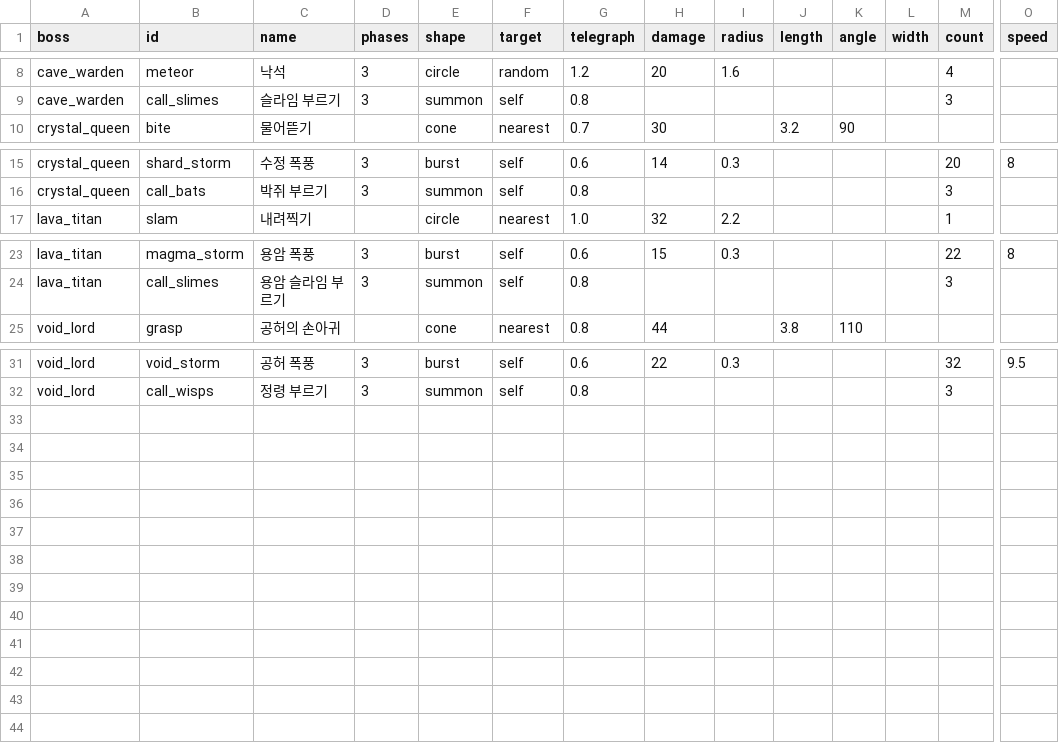
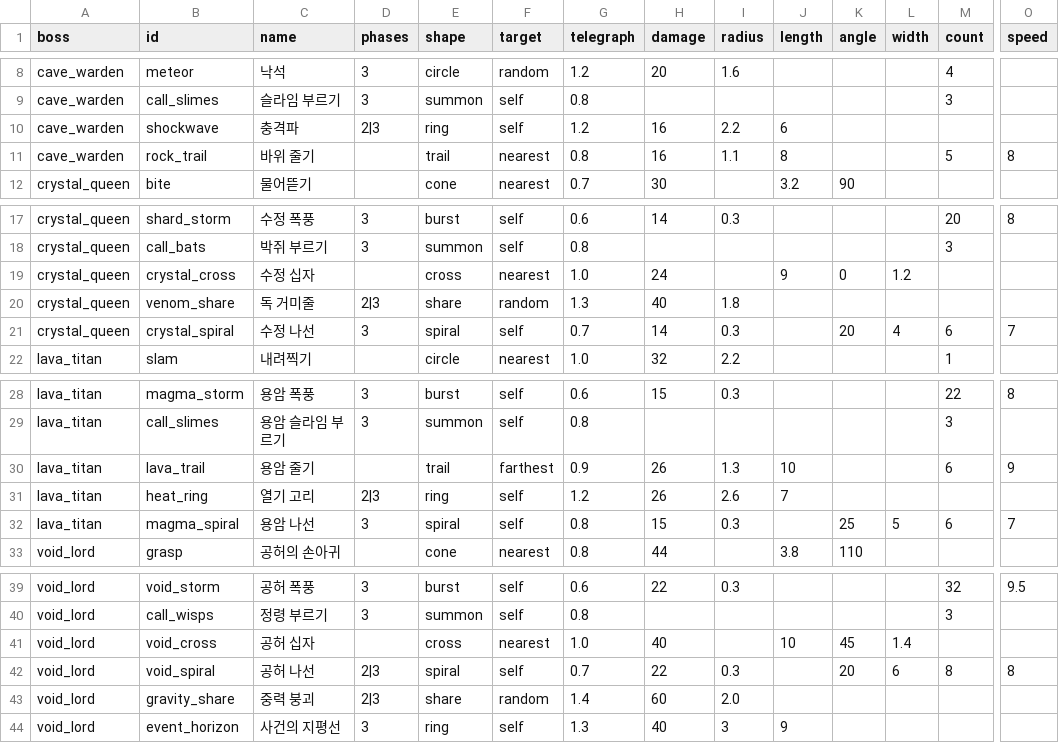
Before and after one commit to LeArc6910/pray-to, a CSV file: Assets/_Project/Data/Bosses/boss_attacks.csv, drawn as a sheet; only a part is shown, gaps mark what is left out; rows hold the shown columns only; the diff names each change by its address in the sheet, - before the commit and + after, or states it on an @@ line.

Commit message:
Give the bosses rings, crosses, trails, spirals and shared blasts
Five new attack shapes: a ring that is safe close to its centre, two
beams crossing on the target, circles that burst one after another
from the boss toward a player, spirals of projectiles fired in turning
volleys, and a gold circle whose damage is split among everyone in it
so co-op players gather. Each boss gains two to four of them.

Telegraphs now blast in their own shape when they land, the shared
circle pulses gold, and a phase change flares rings and blades of light
round the boss and shakes the screen. The sandbox bots step into a
ring's safe middle and stay in shared circles; the documented fights
take about as long as before. Playtests can force an attack with
'boss <id> use <attack>', and the sweep gains a patterns section.
Protocol 0.55.0.

```diff
--- a/Assets/_Project/Data/Bosses/boss_attacks.csv
+++ b/Assets/_Project/Data/Bosses/boss_attacks.csv
+row 10: cave_warden | shockwave | 충격파 | 2|3 | ring | self | 1.2 | 16 | 2.2 | 6
+row 11: cave_warden | rock_trail | 바위 줄기 |  | trail | nearest | 0.8 | 16 | 1.1 | 8 |  |  | 5 | 8
+row 19: crystal_queen | crystal_cross | 수정 십자 |  | cross | nearest | 1.0 | 24 |  | 9 | 0 | 1.2
+row 20: crystal_queen | venom_share | 독 거미줄 | 2|3 | share | random | 1.3 | 40 | 1.8
+row 21: crystal_queen | crystal_spiral | 수정 나선 | 3 | spiral | self | 0.7 | 14 | 0.3 |  | 20 | 4 | 6 | 7
+row 30: lava_titan | lava_trail | 용암 줄기 |  | trail | farthest | 0.9 | 26 | 1.3 | 10 |  |  | 6 | 9
+row 31: lava_titan | heat_ring | 열기 고리 | 2|3 | ring | self | 1.2 | 26 | 2.6 | 7
+row 32: lava_titan | magma_spiral | 용암 나선 | 3 | spiral | self | 0.8 | 15 | 0.3 |  | 25 | 5 | 6 | 7
+row 41: void_lord | void_cross | 공허 십자 |  | cross | nearest | 1.0 | 40 |  | 10 | 45 | 1.4
+row 42: void_lord | void_spiral | 공허 나선 | 2|3 | spiral | self | 0.7 | 22 | 0.3 |  | 20 | 6 | 8 | 8
+row 43: void_lord | gravity_share | 중력 붕괴 | 2|3 | share | random | 1.4 | 60 | 2.0
+row 44: void_lord | event_horizon | 사건의 지평선 | 3 | ring | self | 1.3 | 40 | 3 | 9
```
Also changed, not shown: 14 other files.
